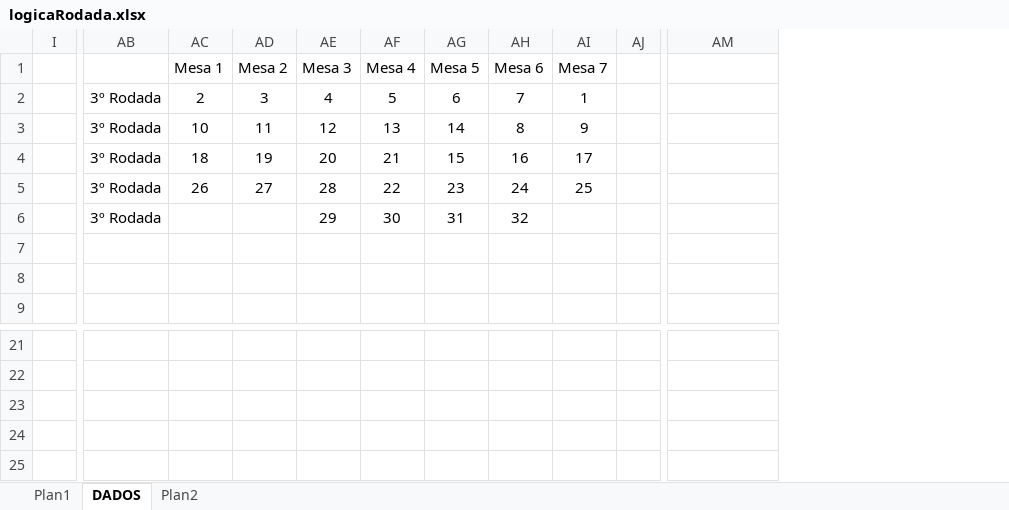
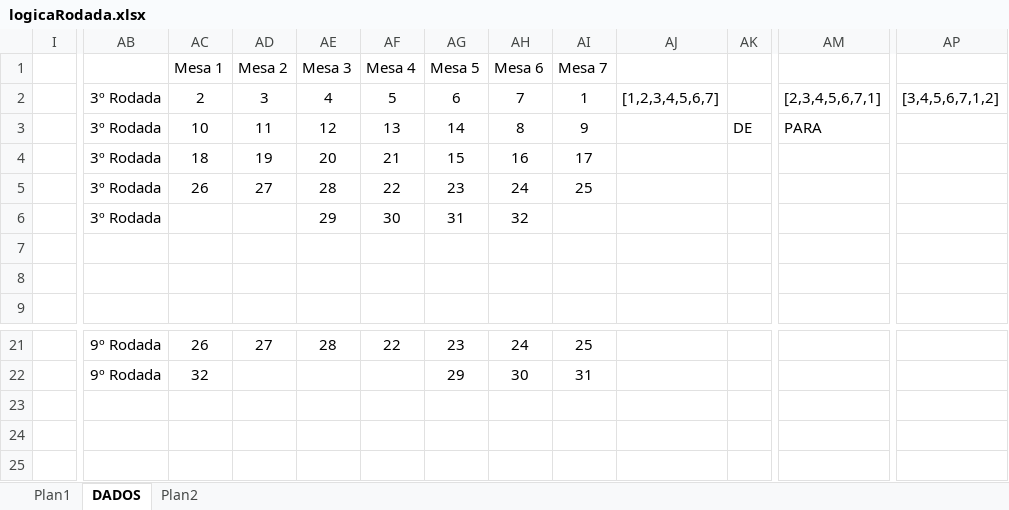
Before and after one commit to dodohv/RodadaDeNegocios, an Excel workbook: src/assets/logicaRodada.xlsx, sheet DADOS, drawn as a sheet; only a part is shown, gaps mark what is left out; values as stored, in another font and other column widths than the file's, no borders; removed rows and columns are numbered as before the commit, all else as after; the diff covers the shown part only; the diff names each change by its address in the sheet, - before the commit and + after, or states it on an @@ line.

```diff
--- a/src/assets/logicaRodada.xlsx (sheet DADOS)
+++ b/src/assets/logicaRodada.xlsx (sheet DADOS)
-column AJ, empty
+column AJ, row 2: [1,2,3,4,5,6,7]
+column AK, row 3: DE
+column AP, row 2: [3,4,5,6,7,1,2]
-AM2: (empty)
+AM2: [2,3,4,5,6,7,1]
-AM3: (empty)
+AM3: PARA
-AB21:AB22: (empty)
+AB21:AB22: 9º Rodada
-AC21: (empty)
+AC21: 26
-AD21: (empty)
+AD21: 27
-AE21: (empty)
+AE21: 28
-AF21: (empty)
+AF21: 22
-AG21: (empty)
+AG21: 23
-AH21: (empty)
+AH21: 24
-AI21: (empty)
+AI21: 25
-AC22: (empty)
+AC22: 32
-AG22: (empty)
+AG22: 29
-AH22: (empty)
+AH22: 30
-AI22: (empty)
+AI22: 31
```
Also changed, not shown: 2 added columns, 1 removed column and 31 edited cells elsewhere in this sheet, 6 other files.
